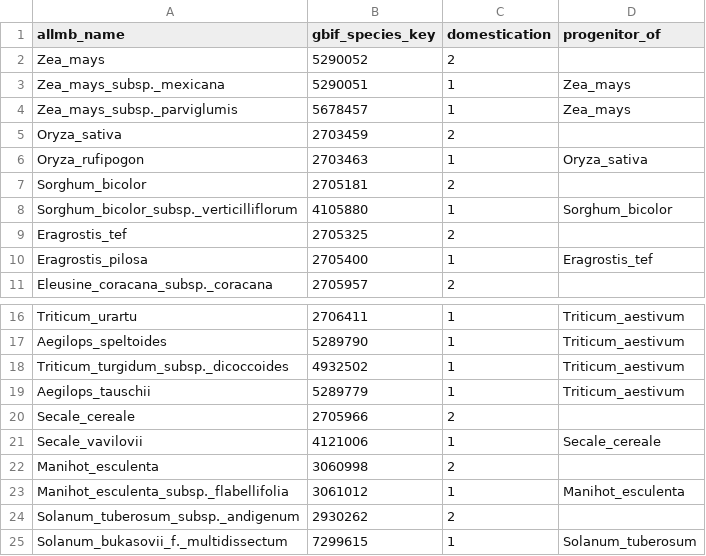
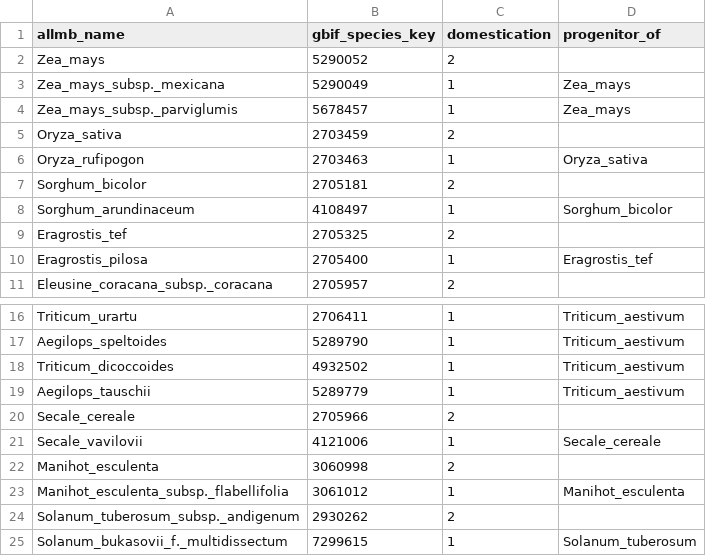
Before and after one commit to naturalis/sdmdl, a TSV file: data/phylogeny/data/crops.tsv, drawn as a sheet; only a part is shown, gaps mark what is left out.

Commit message:
added synonym nodes

```diff
--- a/data/phylogeny/data/crops.tsv
+++ b/data/phylogeny/data/crops.tsv
@@ -2,3 +2,3 @@ allmb_name	gbif_species_key	domestication	progenitor_of
 Zea_mays	5290052	2	
-Zea_mays_subsp._mexicana	5290051	1	Zea_mays
+Zea_mays_subsp._mexicana	5290049	1	Zea_mays
 Zea_mays_subsp._parviglumis	5678457	1	Zea_mays
@@ -7,3 +7,3 @@ Oryza_rufipogon	2703463	1	Oryza_sativa
 Sorghum_bicolor	2705181	2	
-Sorghum_bicolor_subsp._verticilliflorum	4105880	1	Sorghum_bicolor
+Sorghum_arundinaceum	4108497	1	Sorghum_bicolor
 Eragrostis_tef	2705325	2	
@@ -17,3 +17,3 @@ Triticum_urartu	2706411	1	Triticum_aestivum
 Aegilops_speltoides	5289790	1	Triticum_aestivum
-Triticum_turgidum_subsp._dicoccoides	4932502	1	Triticum_aestivum
+Triticum_dicoccoides	4932502	1	Triticum_aestivum
 Aegilops_tauschii	5289779	1	Triticum_aestivum
```
